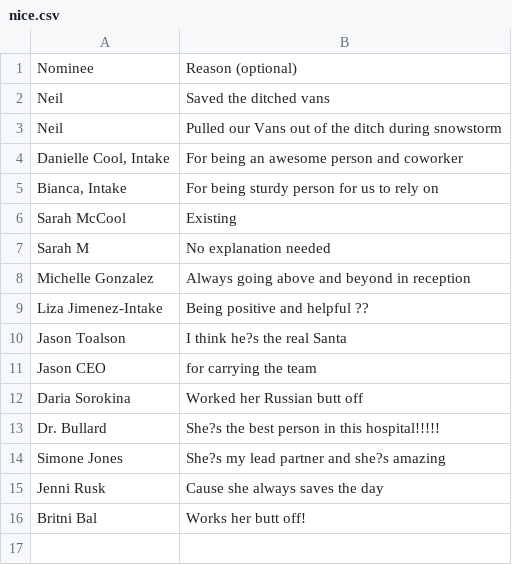
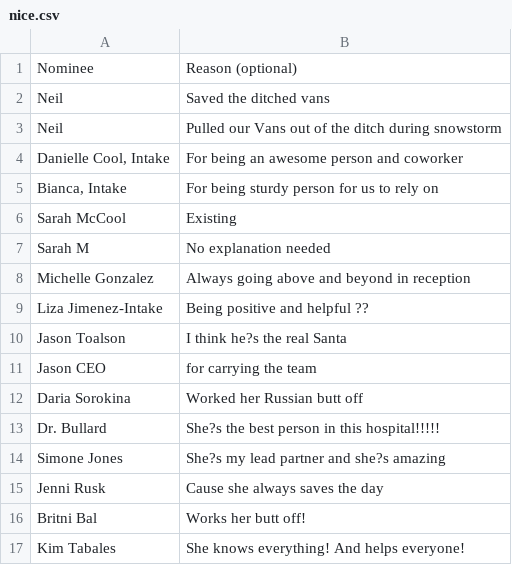
Before and after one commit to nwilson1211-cmyk/naughty-nice-dashboard, a CSV file: nice.csv, drawn as a sheet; the diff names each change by its address in the sheet, - before the commit and + after, or states it on an @@ line.

Commit message:
Update nice.csv from Google Form (nominee + reason only)

```diff
--- a/nice.csv
+++ b/nice.csv
+row 17: Kim Tabales | She knows everything! And helps everyone!
```
